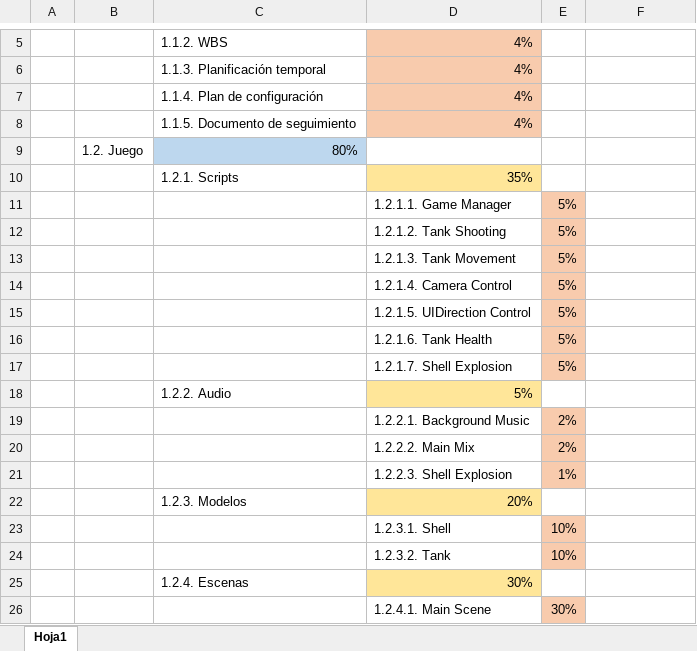
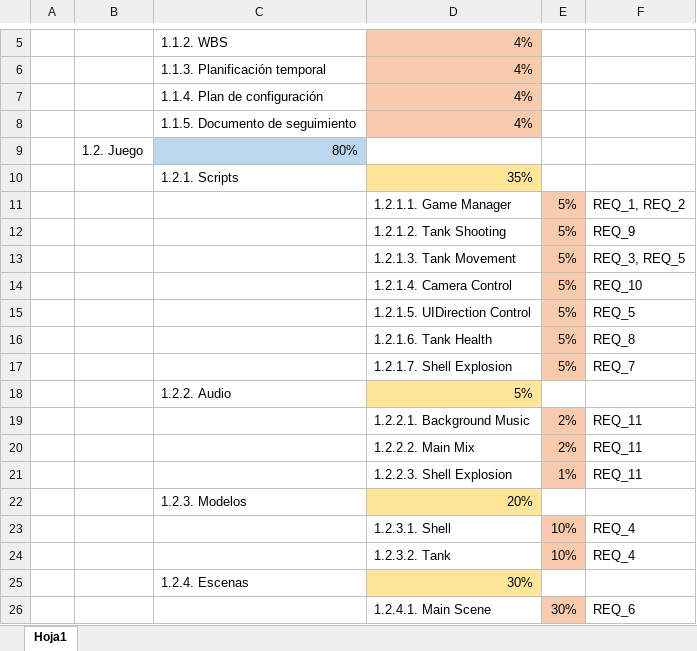
Before and after one commit to zapirain100409/gpiiiteam, an Excel workbook: doc/management/WBS.xlsx, sheet Hoja1, drawn as a sheet; only a part is shown, gaps mark what is left out; values as stored, in another font and other column widths than the file's, no borders; the diff names each change by its address in the sheet, - before the commit and + after, or states it on an @@ line.

```diff
--- a/doc/management/WBS.xlsx (sheet Hoja1)
+++ b/doc/management/WBS.xlsx (sheet Hoja1)
-F11: (empty)
+F11: REQ_1, REQ_2
-F12: (empty)
+F12: REQ_9
-F13: (empty)
+F13: REQ_3, REQ_5
-F14: (empty)
+F14: REQ_10
-F15: (empty)
+F15: REQ_5
-F16: (empty)
+F16: REQ_8
-F17: (empty)
+F17: REQ_7
-F19:F21: (empty)
+F19:F21: REQ_11
-F23:F24: (empty)
+F23:F24: REQ_4
-F26: (empty)
+F26: REQ_6
```
Also changed, not shown: doc/management/requisitos.xlsx.
